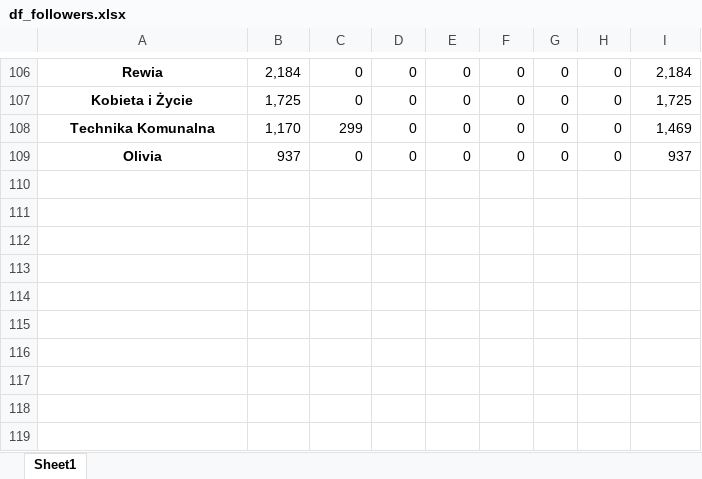
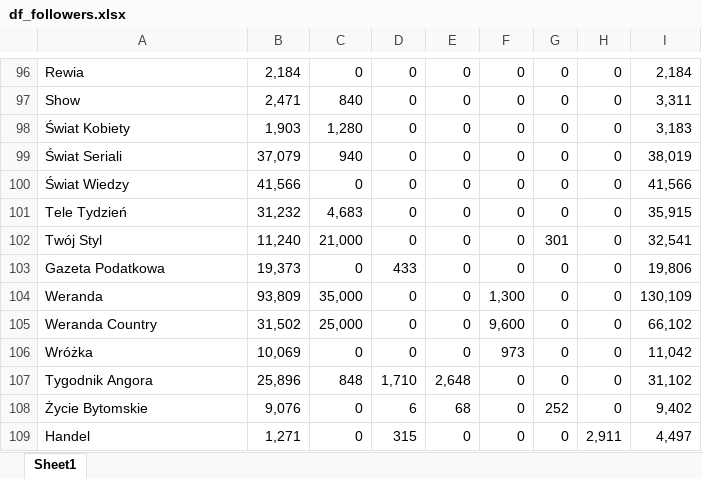
Before and after one commit to PolskieBadaniaCzytelnictwa/Social-Media, an Excel workbook: df_followers.xlsx, sheet Sheet1, drawn as a sheet; only a part is shown, gaps mark what is left out; values as stored, in another font and other column widths than the file's, no borders; addresses are those after the commit; the diff covers the shown part only; the diff names each change by its address in the sheet, - before the commit and + after, or states it on an @@ line.

```diff
--- a/df_followers.xlsx (sheet Sheet1)
+++ b/df_followers.xlsx (sheet Sheet1)
@@ A96 bold: on → off, alignment: center → left @@
+row 97: Show | 2,471 | 840 | 0 | 0 | 0 | 0 | 0 | 3,311
-A98: Kobieta i Życie
+A98: Świat Kobiety
@@ A98:A100 bold: on → off, alignment: center → left @@
-B98: 1,725
+B98: 1,903
-C98: 0
+C98: 1,280
-I98: 1,725
+I98: 3,183
-A99: Technika Komunalna
+A99: Świat Seriali
-B99: 1,170
+B99: 37,079
-C99: 299
+C99: 940
-I99: 1,469
+I99: 38,019
-A100: Olivia
+A100: Świat Wiedzy
-B100: 937
+B100: 41,566
-I100: 937
+I100: 41,566
+row 101: Tele Tydzień | 31,232 | 4,683 | 0 | 0 | 0 | 0 | 0 | 35,915
+row 102: Twój Styl | 11,240 | 21,000 | 0 | 0 | 0 | 301 | 0 | 32,541
+row 103: Gazeta Podatkowa | 19,373 | 0 | 433 | 0 | 0 | 0 | 0 | 19,806
+row 104: Weranda | 93,809 | 35,000 | 0 | 0 | 1,300 | 0 | 0 | 130,109
+row 105: Weranda Country | 31,502 | 25,000 | 0 | 0 | 9,600 | 0 | 0 | 66,102
+row 106: Wróżka | 10,069 | 0 | 0 | 0 | 973 | 0 | 0 | 11,042
+row 107: Tygodnik Angora | 25,896 | 848 | 1,710 | 2,648 | 0 | 0 | 0 | 31,102
+row 108: Życie Bytomskie | 9,076 | 0 | 6 | 68 | 0 | 252 | 0 | 9,402
+row 109: Handel | 1,271 | 0 | 315 | 0 | 0 | 0 | 2,911 | 4,497
```
Also changed, not shown: other rows of this sheet, 1 other file.
